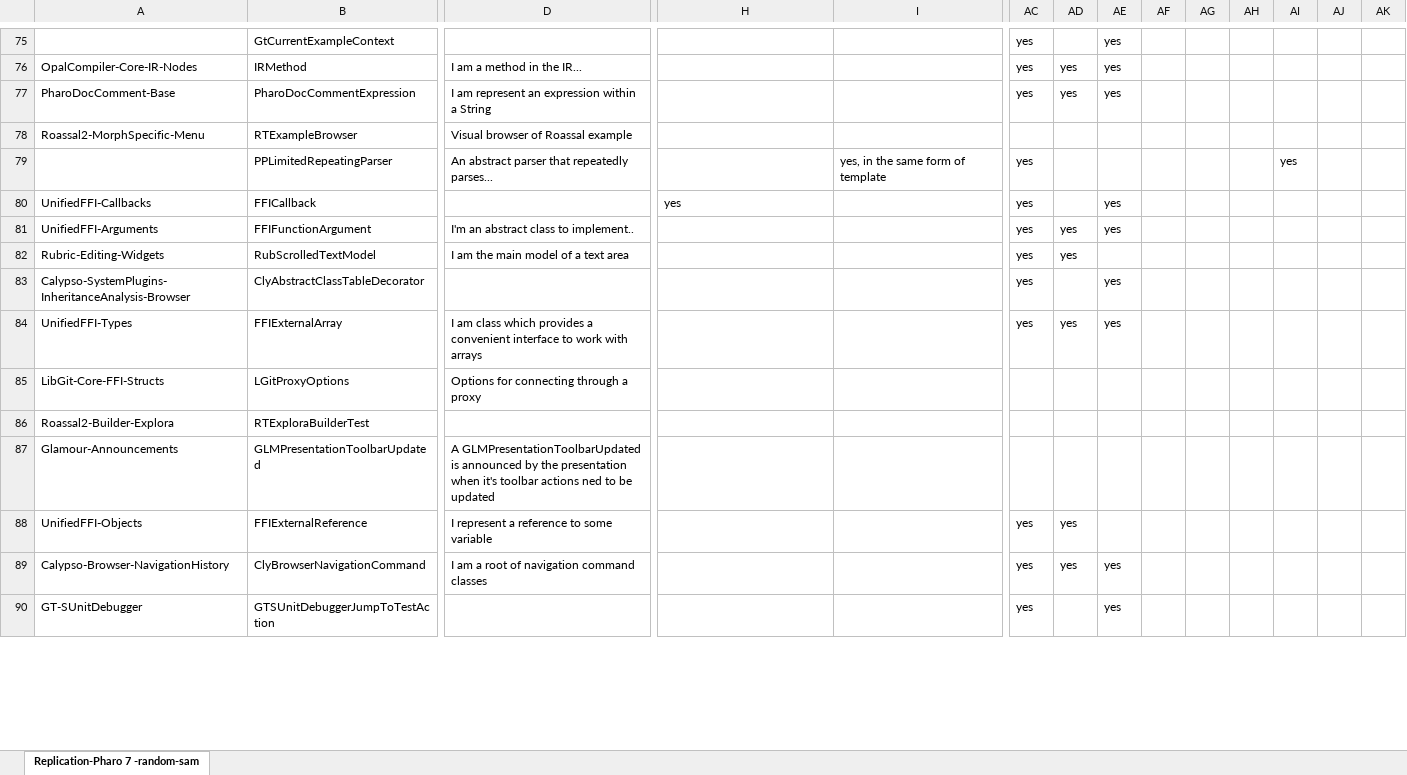
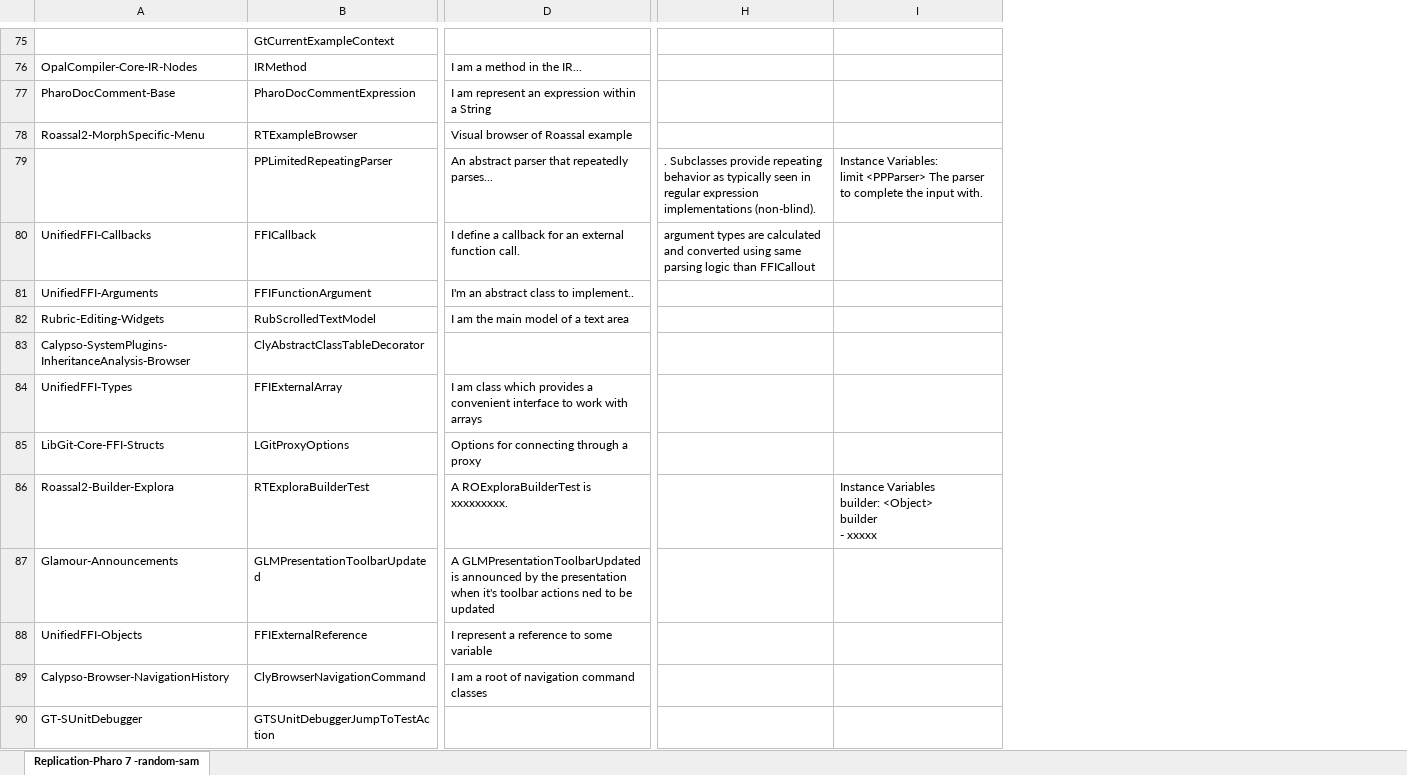
Before and after one commit to poojaruhal/CommentAnalysisInPharo, an Excel workbook: Results/Pilot-study-result.xlsx, sheet Replication-Pharo 7 -random-sam, drawn as a sheet; only a part is shown, gaps mark what is left out; values as stored, in another font and other column widths than the file's, no borders; charts and pictures not drawn; ↵ is a line break in a cell; the diff covers the shown part only; the diff names each change by its address in the sheet, - before the commit and + after, or states it on an @@ line.

```diff
--- a/Results/Pilot-study-result.xlsx (sheet Replication-Pharo 7 -random-sam)
+++ b/Results/Pilot-study-result.xlsx (sheet Replication-Pharo 7 -random-sam)
-column AC, rows 75-90: yes | yes | yes |  | yes | yes | yes | yes | yes | yes |  |  |  | yes | yes | yes
-column AD, rows 76-89: yes | yes |  |  |  | yes | yes |  | yes |  |  |  | yes | yes
-column AE, rows 75-90: yes | yes | yes |  |  | yes | yes |  | yes | yes |  |  |  |  | yes | yes
-column AF, empty
-column AG, empty
-column AH, empty
-column AI, row 79: yes
-column AJ, empty
-column AK, empty
-H79: (empty)
+H79: . Subclasses provide repeating behavior as typically seen in regular expression implementations (non-blind).
-I79: yes, in the same form of template
+I79: Instance Variables: ↵ limit <PPParser> The parser to complete the input with.
-D80: (empty)
+D80: I define a callback for an external function call.
-H80: yes
+H80: argument types are calculated and converted using same parsing logic than FFICallout
-D86: (empty)
+D86: A ROExploraBuilderTest is xxxxxxxxx.
-I86: (empty)
+I86: Instance Variables ↵ builder: <Object> ↵ builder ↵ - xxxxx
```
Also changed, not shown: 49 edited cells elsewhere in this sheet, charts or pictures, 7 other files.
